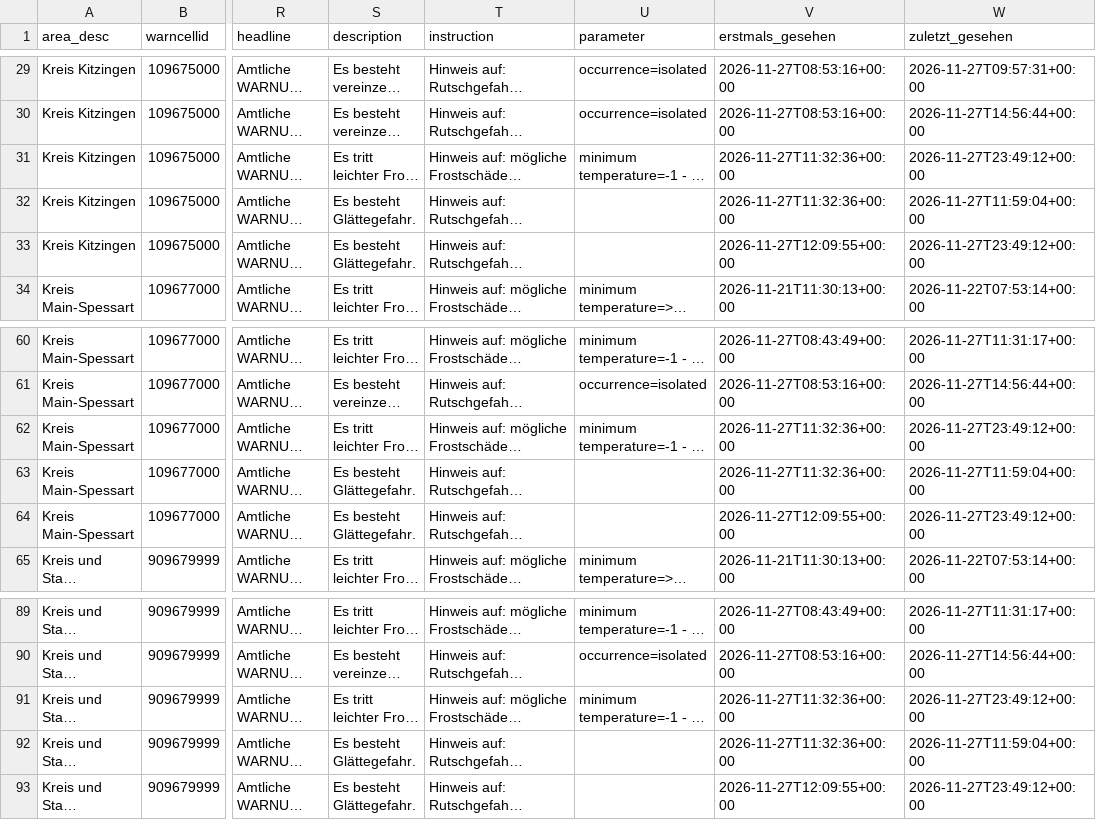
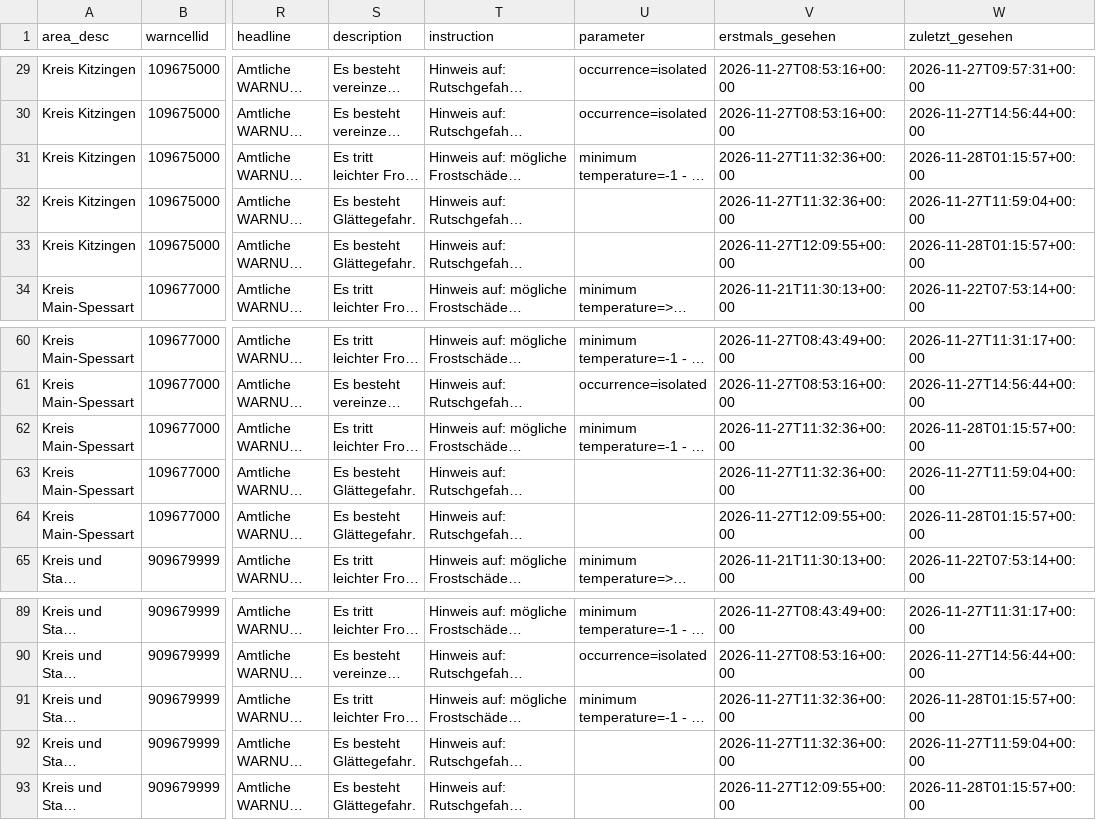
Before and after one commit to gkvkr9m6jt-ctrl/dwd-warnarchiv, a CSV file: export_warnungen_gebiete.csv, drawn as a sheet; only a part is shown, gaps mark what is left out; long unchanged cells end in …; the diff names each change by its address in the sheet, - before the commit and + after, or states it on an @@ line.

```diff
--- a/export_warnungen_gebiete.csv
+++ b/export_warnungen_gebiete.csv
-W31 (zuletzt_gesehen): 2026-11-27T23:49:12+00:00
+W31 (zuletzt_gesehen): 2026-11-28T01:15:57+00:00
-W33 (zuletzt_gesehen): 2026-11-27T23:49:12+00:00
+W33 (zuletzt_gesehen): 2026-11-28T01:15:57+00:00
-W62 (zuletzt_gesehen): 2026-11-27T23:49:12+00:00
+W62 (zuletzt_gesehen): 2026-11-28T01:15:57+00:00
-W64 (zuletzt_gesehen): 2026-11-27T23:49:12+00:00
+W64 (zuletzt_gesehen): 2026-11-28T01:15:57+00:00
-W91 (zuletzt_gesehen): 2026-11-27T23:49:12+00:00
+W91 (zuletzt_gesehen): 2026-11-28T01:15:57+00:00
-W93 (zuletzt_gesehen): 2026-11-27T23:49:12+00:00
+W93 (zuletzt_gesehen): 2026-11-28T01:15:57+00:00
```
Also changed, not shown: export_snapshots.csv, 1 other file.
